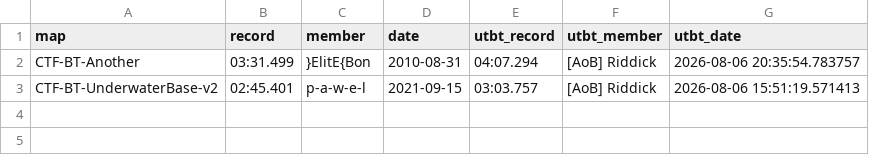
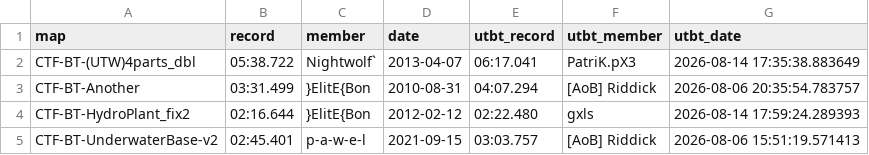
Before and after one commit to UT-BT/utbt_i4g_tracker_frontend, a CSV file: resources/data/unbeaten_i4g_records.csv, drawn as a sheet; the diff names each change by its address in the sheet, - before the commit and + after, or states it on an @@ line.

```diff
--- a/resources/data/unbeaten_i4g_records.csv
+++ b/resources/data/unbeaten_i4g_records.csv
+row 2: CTF-BT-(UTW)4parts_dbl | 05:38.722 | Nightwolf` | 2013-04-07 | 06:17.041 | PatriK.pX3 | 2026-08-14 17:35:38.883649
+row 4: CTF-BT-HydroPlant_fix2 | 02:16.644 | }ElitE{Bon | 2012-02-12 | 02:22.480 | gxls | 2026-08-14 17:59:24.289393
```
Also changed, not shown: resources/data/no_utbt_i4g_records.csv, resources/data/run_metadata.csv.
